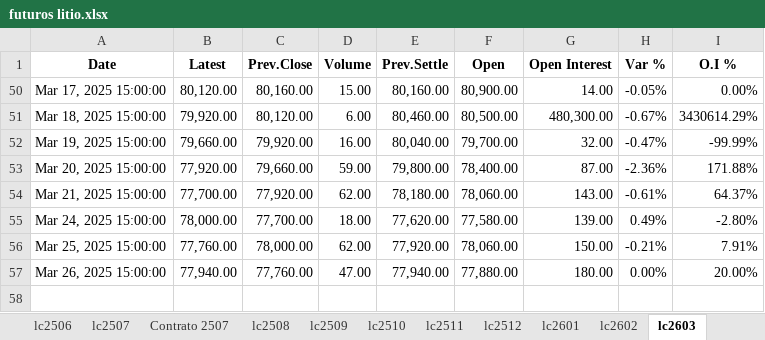
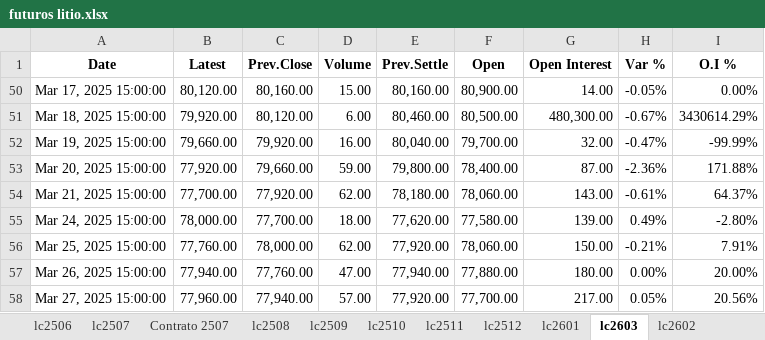
Before and after one commit to mherrerab21/Litio-APP, an Excel workbook: futuros litio.xlsx, sheet lc2603, drawn as a sheet; values as stored, in another font and other column widths than the file's, no borders; conditional formats not drawn; the diff names each change by its address in the sheet, - before the commit and + after, or states it on an @@ line.

```diff
--- a/futuros litio.xlsx (sheet lc2603)
+++ b/futuros litio.xlsx (sheet lc2603)
@@ sheet tab order changed: lc2506 | lc2507 | Contrato 2507 | lc2508 | lc2509 | lc2510 | lc2511 | lc2512 | lc2601 | lc2603 | lc2602 @@
+row 58: Mar 27, 2025 15:00:00 | 77,960.00 | 77,940.00 | 57.00 | 77,920.00 | 77,700.00 | 217.00 | 0.05% | 20.56%
```
Also changed, not shown: sheet Market, sheet lc2602, sheet lc2601, sheet lc2512, sheet lc2511, sheet lc2510, 8 more sheets, charts or pictures.
